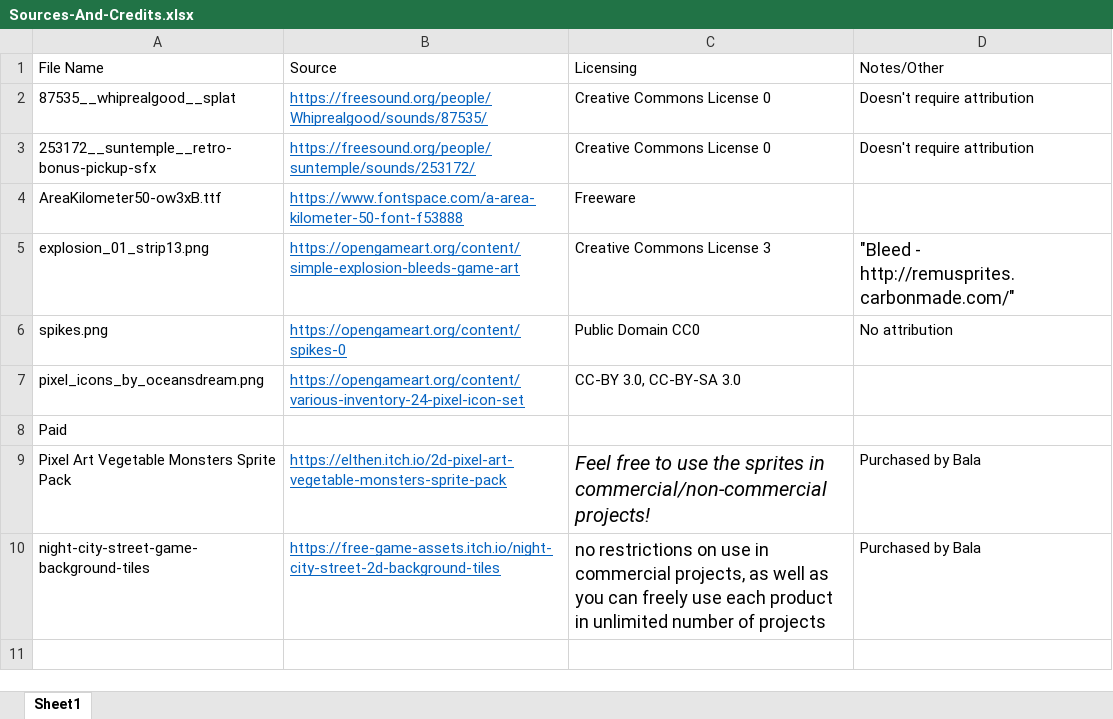
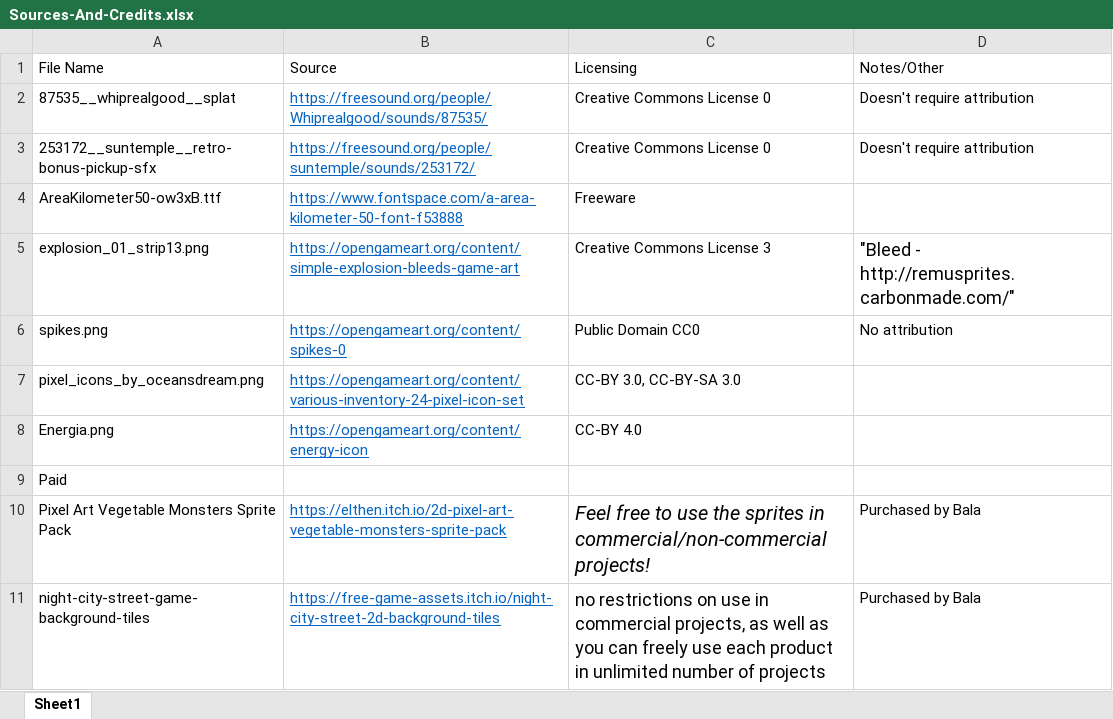
Before and after one commit to syedisamhashmi/CSE-4392-CSE-5392-Game-Project, an Excel workbook: Sources-And-Credits.xlsx, sheet Sheet1, drawn as a sheet; values as stored, in another font and other column widths than the file's, no borders; the diff names each change by its address in the sheet, - before the commit and + after, or states it on an @@ line.

```diff
--- a/Sources-And-Credits.xlsx (sheet Sheet1)
+++ b/Sources-And-Credits.xlsx (sheet Sheet1)
+row 8: Energia.png | https://opengameart.org/content/energy-icon | CC-BY 4.0
```
Also changed, not shown: 8 other files.
